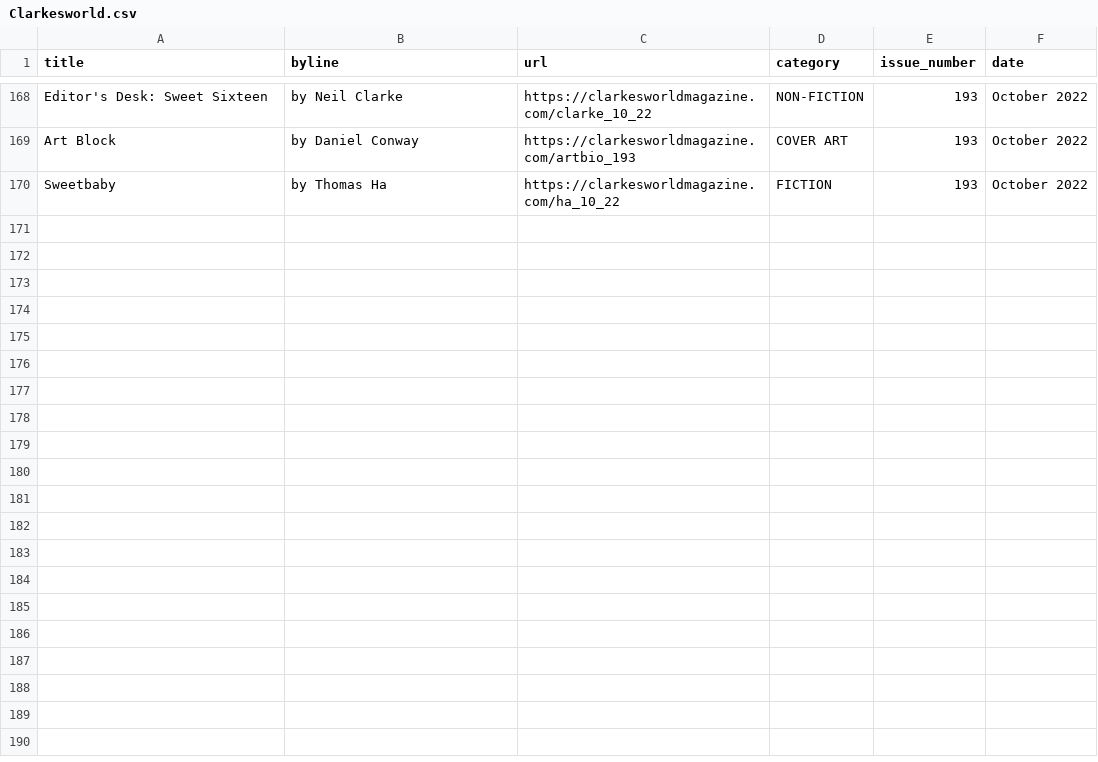
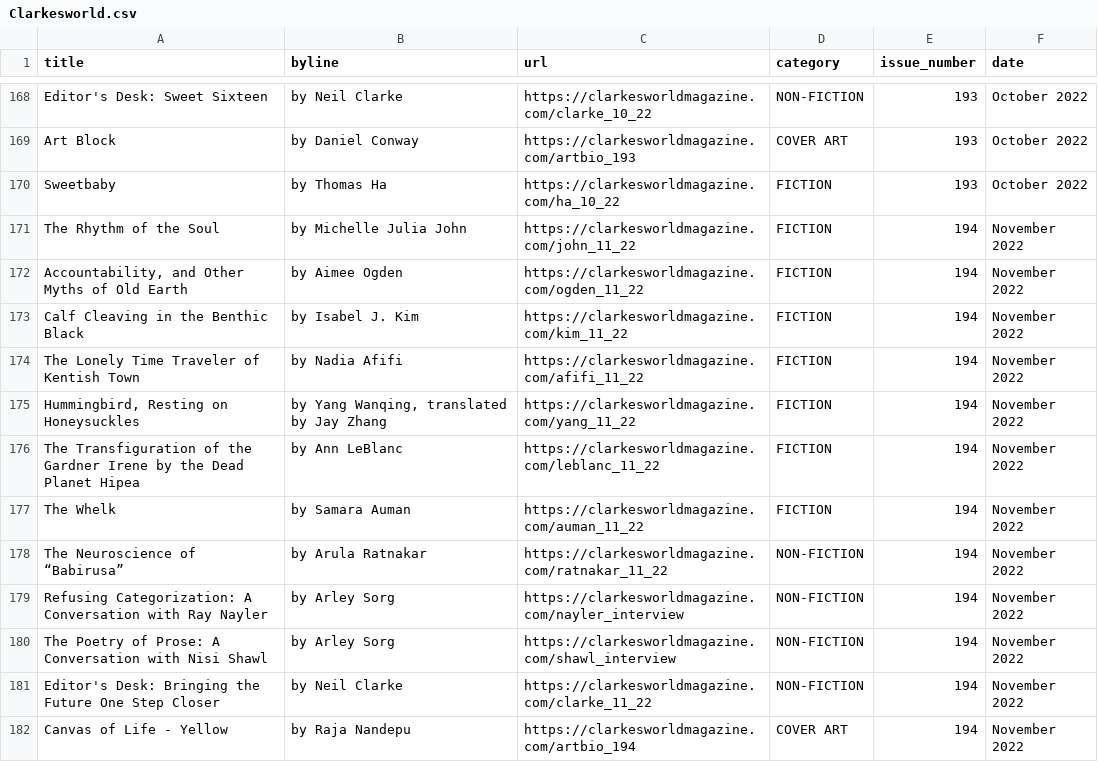
Before and after one commit to bronna/Clarkesworld_scraper, a CSV file: Clarkesworld.csv, drawn as a sheet; only a part is shown, gaps mark what is left out; the diff names each change by its address in the sheet, - before the commit and + after, or states it on an @@ line.

```diff
--- a/Clarkesworld.csv
+++ b/Clarkesworld.csv
+row 171: The Rhythm of the Soul | by Michelle Julia John | https://clarkesworldmagazine.com/john_11_22 | FICTION | 194 | November 2022
+row 172: Accountability, and Other Myths of Old Earth | by Aimee Ogden | https://clarkesworldmagazine.com/ogden_11_22 | FICTION | 194 | November 2022
+row 173: Calf Cleaving in the Benthic Black | by Isabel J. Kim | https://clarkesworldmagazine.com/kim_11_22 | FICTION | 194 | November 2022
+row 174: The Lonely Time Traveler of Kentish Town | by Nadia Afifi | https://clarkesworldmagazine.com/afifi_11_22 | FICTION | 194 | November 2022
+row 175: Hummingbird, Resting on Honeysuckles | by Yang Wanqing, translated by Jay Zhang | https://clarkesworldmagazine.com/yang_11_22 | FICTION | 194 | November 2022
+row 176: The Transfiguration of the Gardner Irene by the Dead Planet Hipea | by Ann LeBlanc | https://clarkesworldmagazine.com/leblanc_11_22 | FICTION | 194 | November 2022
+row 177: The Whelk | by Samara Auman | https://clarkesworldmagazine.com/auman_11_22 | FICTION | 194 | November 2022
+row 178: The Neuroscience of “Babirusa” | by Arula Ratnakar | https://clarkesworldmagazine.com/ratnakar_11_22 | NON-FICTION | 194 | November 2022
+row 179: Refusing Categorization: A Conversation with Ray Nayler | by Arley Sorg | https://clarkesworldmagazine.com/nayler_interview | NON-FICTION | 194 | November 2022
+row 180: The Poetry of Prose: A Conversation with Nisi Shawl | by Arley Sorg | https://clarkesworldmagazine.com/shawl_interview | NON-FICTION | 194 | November 2022
+row 181: Editor's Desk: Bringing the Future One Step Closer | by Neil Clarke | https://clarkesworldmagazine.com/clarke_11_22 | NON-FICTION | 194 | November 2022
+row 182: Canvas of Life - Yellow | by Raja Nandepu | https://clarkesworldmagazine.com/artbio_194 | COVER ART | 194 | November 2022
```
